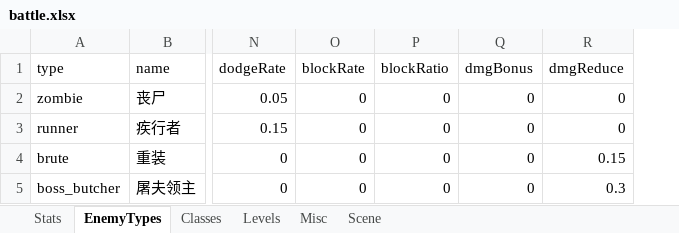
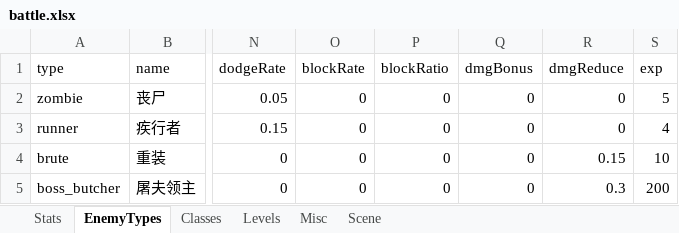
Before and after one commit to songchengze-niubility/Caikesi, an Excel workbook: tools/config-xlsx/battle.xlsx, sheet EnemyTypes, drawn as a sheet; only a part is shown, gaps mark what is left out; values as stored, in another font and other column widths than the file's, no borders; the diff names each change by its address in the sheet, - before the commit and + after, or states it on an @@ line.

```diff
--- a/tools/config-xlsx/battle.xlsx (sheet EnemyTypes)
+++ b/tools/config-xlsx/battle.xlsx (sheet EnemyTypes)
+column S (exp), rows 2-5: 5 | 4 | 10 | 200
```
Also changed, not shown: sheet Misc, 4 other files.
